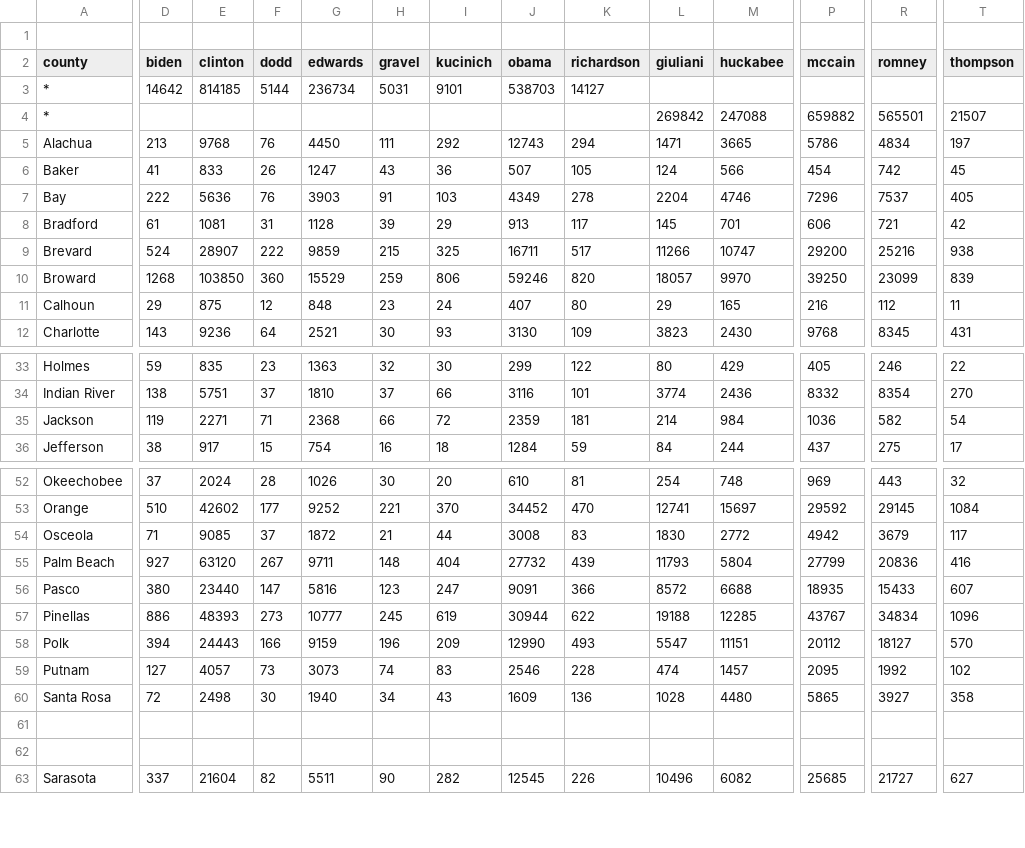
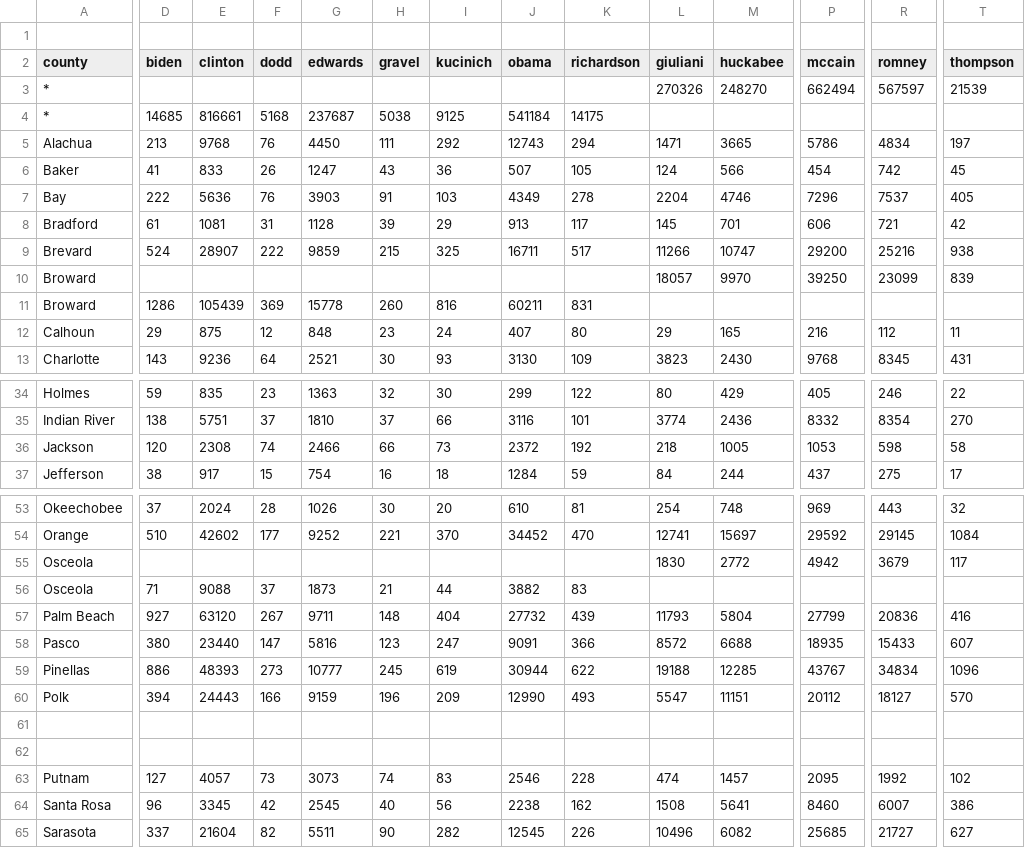
Before and after one commit to googlearchive/js-v2-samples, a CSV file: elections/2008/primary/states/fl/fl_text_output_for_mapping.csv, drawn as a sheet; only a part is shown, gaps mark what is left out; removed rows and columns are numbered as before the commit, all else as after; rows hold the shown columns only; the diff names each change by its address in the sheet, - before the commit and + after, or states it on an @@ line.

```diff
--- a/elections/2008/primary/states/fl/fl_text_output_for_mapping.csv
+++ b/elections/2008/primary/states/fl/fl_text_output_for_mapping.csv
-row 3: * | 14642 | 814185 | 5144 | 236734 | 5031 | 9101 | 538703 | 14127
-row 4: * |  |  |  |  |  |  |  |  | 269842 | 247088 | 659882 | 565501 | 21507
+row 3: * |  |  |  |  |  |  |  |  | 270326 | 248270 | 662494 | 567597 | 21539
+row 4: * | 14685 | 816661 | 5168 | 237687 | 5038 | 9125 | 541184 | 14175
-D10 (biden): 1268
+D10 (biden): (empty)
-E10 (clinton): 103850
+E10 (clinton): (empty)
-F10 (dodd): 360
+F10 (dodd): (empty)
-G10 (edwards): 15529
+G10 (edwards): (empty)
-H10 (gravel): 259
+H10 (gravel): (empty)
-I10 (kucinich): 806
+I10 (kucinich): (empty)
-J10 (obama): 59246
+J10 (obama): (empty)
-K10 (richardson): 820
+K10 (richardson): (empty)
+row 11: Broward | 1286 | 105439 | 369 | 15778 | 260 | 816 | 60211 | 831
-D36 (biden): 119
+D36 (biden): 120
-E36 (clinton): 2271
+E36 (clinton): 2308
-F36 (dodd): 71
+F36 (dodd): 74
-G36 (edwards): 2368
+G36 (edwards): 2466
-I36 (kucinich): 72
+I36 (kucinich): 73
-J36 (obama): 2359
+J36 (obama): 2372
-K36 (richardson): 181
+K36 (richardson): 192
-L36 (giuliani): 214
+L36 (giuliani): 218
-M36 (huckabee): 984
+M36 (huckabee): 1005
-P36 (mccain): 1036
+P36 (mccain): 1053
-R36 (romney): 582
+R36 (romney): 598
-T36 (thompson): 54
+T36 (thompson): 58
-D55 (biden): 71
+D55 (biden): (empty)
-E55 (clinton): 9085
+E55 (clinton): (empty)
-F55 (dodd): 37
+F55 (dodd): (empty)
-G55 (edwards): 1872
+G55 (edwards): (empty)
-H55 (gravel): 21
+H55 (gravel): (empty)
-I55 (kucinich): 44
+I55 (kucinich): (empty)
-J55 (obama): 3008
+J55 (obama): (empty)
-K55 (richardson): 83
+K55 (richardson): (empty)
+row 56: Osceola | 71 | 9088 | 37 | 1873 | 21 | 44 | 3882 | 83
-row 60: Santa Rosa | 72 | 2498 | 30 | 1940 | 34 | 43 | 1609 | 136 | 1028 | 4480 | 5865 | 3927 | 358
@@ row 59 moved to row 63: Putnam @@
+row 64: Santa Rosa | 96 | 3345 | 42 | 2545 | 40 | 56 | 2238 | 162 | 1508 | 5641 | 8460 | 6007 | 386
```
Also changed, not shown: 2 other files.
